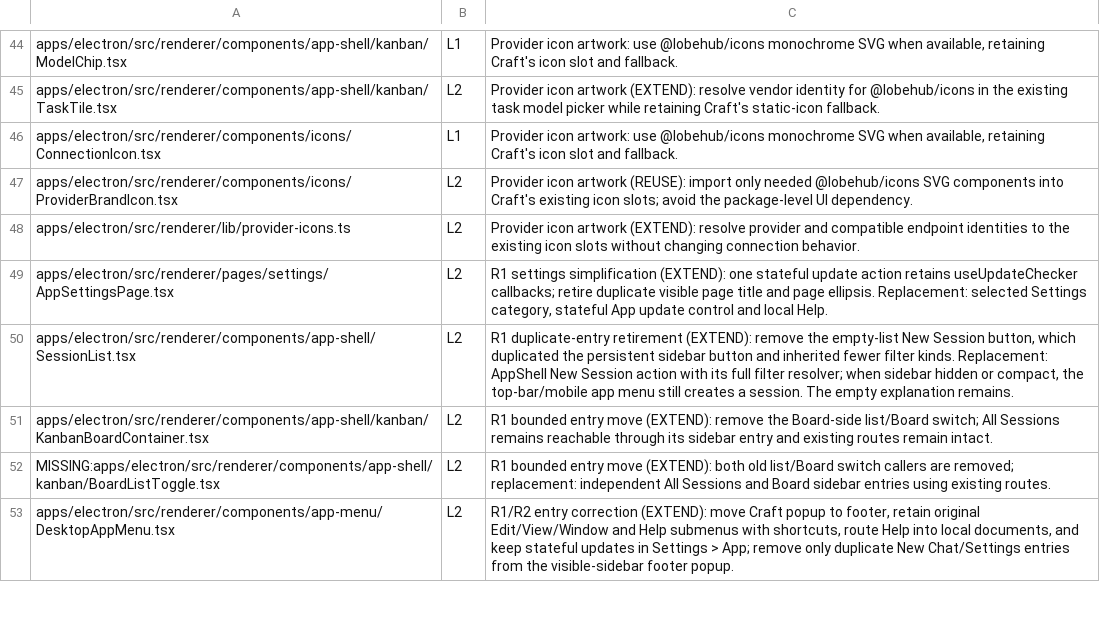
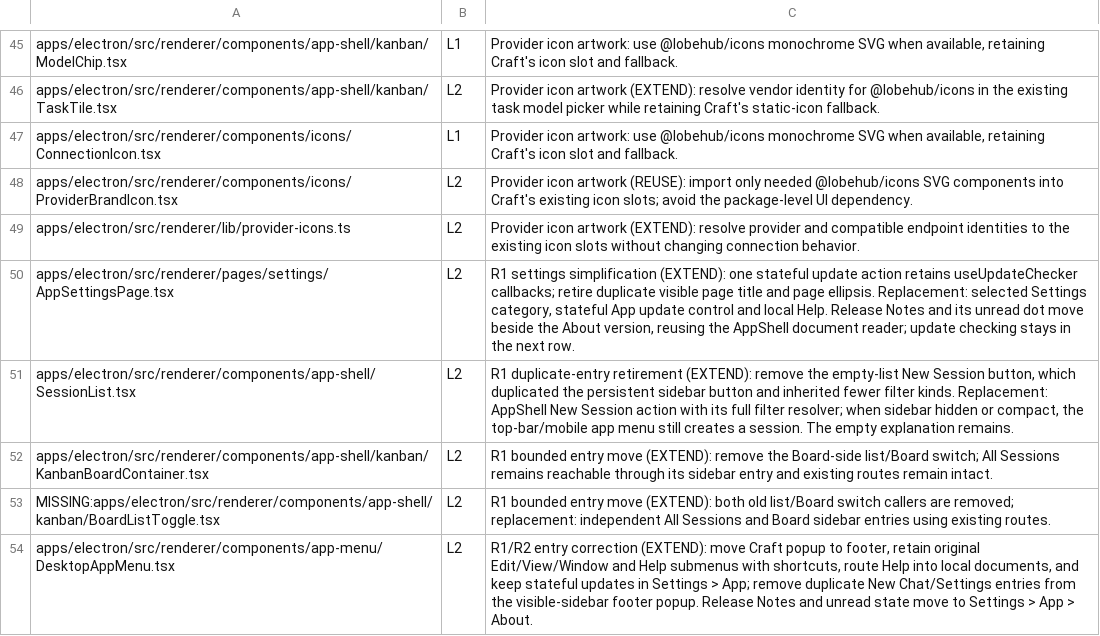
Before and after one commit to XCH27/tiangong-project, a TSV file: docs/UPSTREAM-DELTA.tsv, drawn as a sheet; only a part is shown, gaps mark what is left out; the diff covers the shown part only.

Commit message:
Rectify model defaults and move release notes into settings

```diff
--- a/docs/UPSTREAM-DELTA.tsv
+++ b/docs/UPSTREAM-DELTA.tsv
@@ -48,3 +49,3 @@ apps/electron/src/renderer/components/icons/ProviderBrandIcon.tsx	L2	Provider ic
 apps/electron/src/renderer/lib/provider-icons.ts	L2	Provider icon artwork (EXTEND): resolve provider and compatible endpoint identities to the existing icon slots without changing connection behavior.
-apps/electron/src/renderer/pages/settings/AppSettingsPage.tsx	L2	R1 settings simplification (EXTEND): one stateful update action retains useUpdateChecker callbacks; retire duplicate visible page title and page ellipsis. Replacement: selected Settings category, stateful App update control and local Help.
+apps/electron/src/renderer/pages/settings/AppSettingsPage.tsx	L2	R1 settings simplification (EXTEND): one stateful update action retains useUpdateChecker callbacks; retire duplicate visible page title and page ellipsis. Replacement: selected Settings category, stateful App update control and local Help. Release Notes and its unread dot move beside the About version, reusing the AppShell document reader; update checking stays in the next row.
 apps/electron/src/renderer/components/app-shell/SessionList.tsx	L2	R1 duplicate-entry retirement (EXTEND): remove the empty-list New Session button, which duplicated the persistent sidebar button and inherited fewer filter kinds. Replacement: AppShell New Session action with its full filter resolver; when sidebar hidden or compact, the top-bar/mobile app menu still creates a session. The empty explanation remains.
@@ -52,2 +53,2 @@ apps/electron/src/renderer/components/app-shell/kanban/KanbanBoardContainer.tsx
 MISSING:apps/electron/src/renderer/components/app-shell/kanban/BoardListToggle.tsx	L2	R1 bounded entry move (EXTEND): both old list/Board switch callers are removed; replacement: independent All Sessions and Board sidebar entries using existing routes.
-apps/electron/src/renderer/components/app-menu/DesktopAppMenu.tsx	L2	R1/R2 entry correction (EXTEND): move Craft popup to footer, retain original Edit/View/Window and Help submenus with shortcuts, route Help into local documents, and keep stateful updates in Settings > App; remove only duplicate New Chat/Settings entries from the visible-sidebar footer popup.
+apps/electron/src/renderer/components/app-menu/DesktopAppMenu.tsx	L2	R1/R2 entry correction (EXTEND): move Craft popup to footer, retain original Edit/View/Window and Help submenus with shortcuts, route Help into local documents, and keep stateful updates in Settings > App; remove duplicate New Chat/Settings entries from the visible-sidebar footer popup. Release Notes and unread state move to Settings > App > About.
```
Also changed, not shown: 1 added row and 8 edited cells elsewhere in this file, 27 other files.
